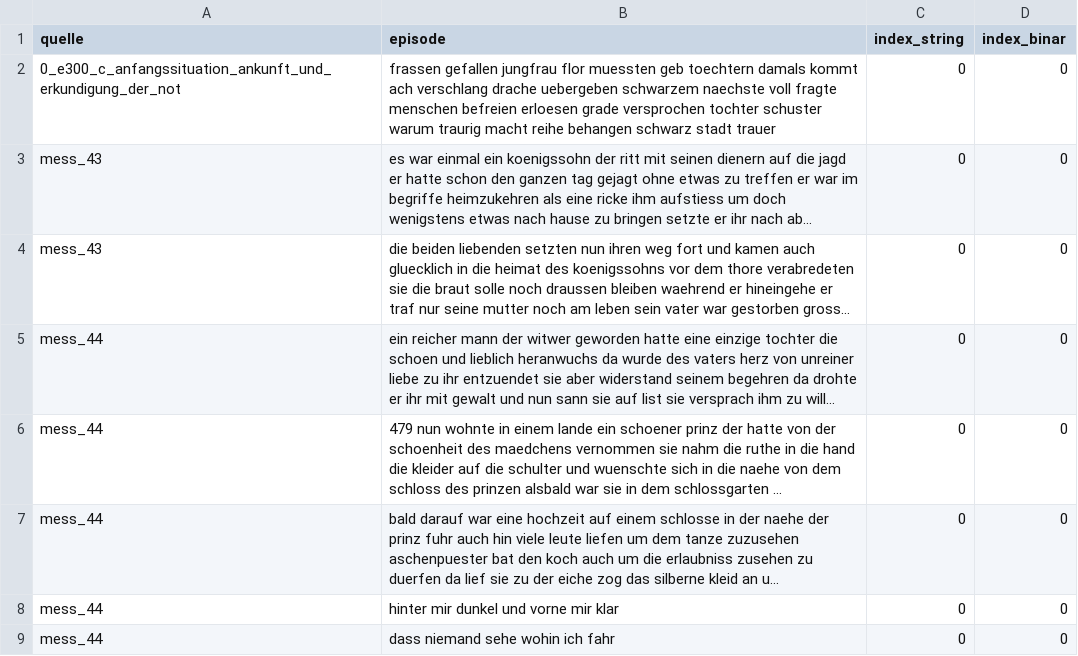
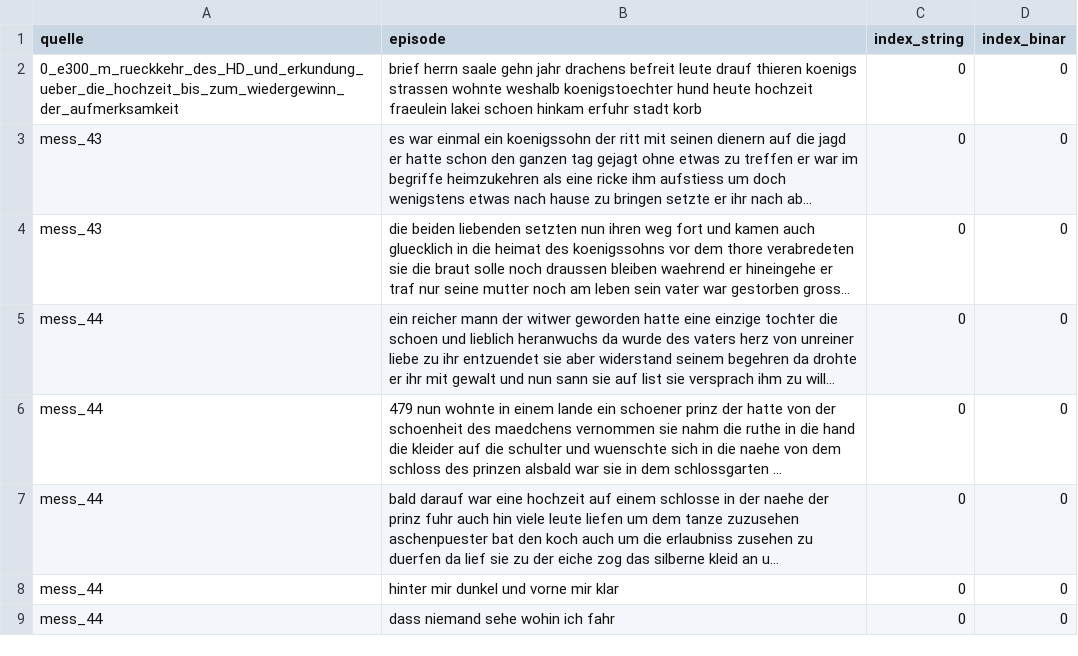
Before and after one commit to edadunashvili/Monographie, a CSV file: episode_binar_mess.csv, drawn as a sheet; only a part is shown; long unchanged cells end in …; the diff names each change by its address in the sheet, - before the commit and + after, or states it on an @@ line.

```diff
--- a/episode_binar_mess.csv
+++ b/episode_binar_mess.csv
-A2 (quelle): 0_e300_c_anfangssituation_ankunft_und_erkundigung_der_not
+A2 (quelle): 0_e300_m_rueckkehr_des_HD_und_erkundung_ueber_die_hochzeit_bis_zum_wiedergewinn_der_aufmerksamkeit
-B2 (episode): frassen gefallen jungfrau flor muessten geb toechtern damals kommt ach verschlang drache uebergeben schwarzem naechste voll fragte menschen befreien erloesen grade versprochen tochter schuster warum traurig macht reihe behangen schwarz stadt trauer
+B2 (episode): brief herrn saale gehn jahr drachens befreit leute drauf thieren koenigs strassen wohnte weshalb koenigstoechter hund heute hochzeit fraeulein lakei schoen hinkam erfuhr stadt korb
```
Also changed, not shown: episode_binar_train.csv, 4 other files.
